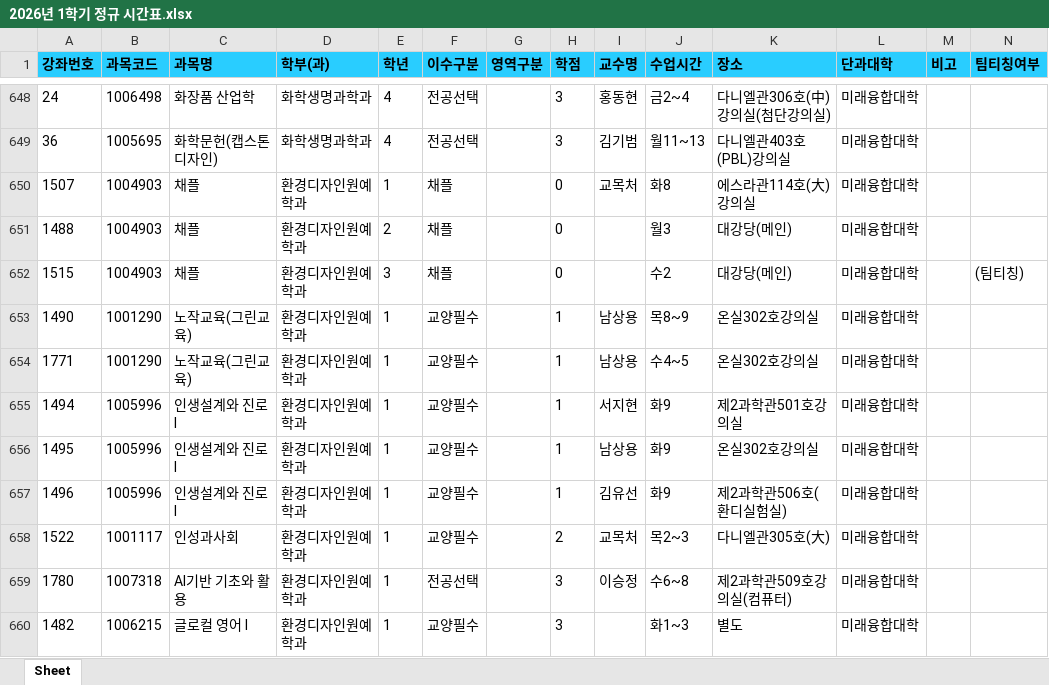
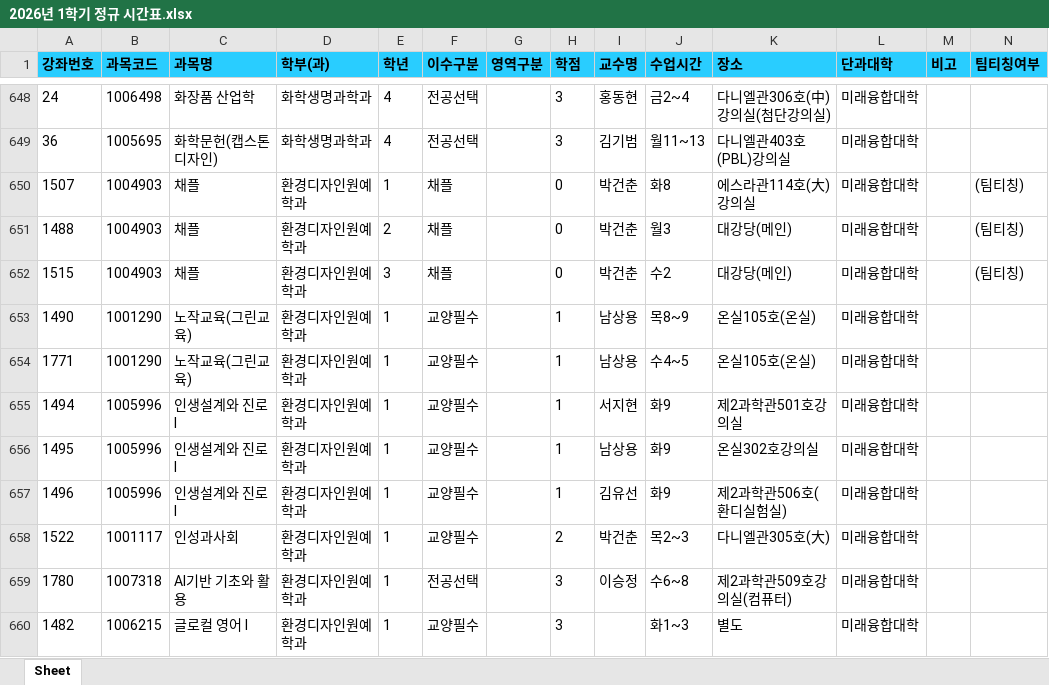
Before and after one commit to syu-kr/lecture.syu.kr-everytime, an Excel workbook: data/2026년 1학기 정규 시간표.xlsx, sheet Sheet, drawn as a sheet; only a part is shown, gaps mark what is left out; values as stored, in another font and other column widths than the file's, no borders; the diff covers the shown part only; the diff names each change by its address in the sheet, - before the commit and + after, or states it on an @@ line.

Commit message:
chore(data): add 2026-1 data files ('26.02.05)

```diff
--- a/data/2026년 1학기 정규 시간표.xlsx (sheet Sheet)
+++ b/data/2026년 1학기 정규 시간표.xlsx (sheet Sheet)
-I650 (교수명): 교목처
+I650 (교수명): 박건춘
-N650:N651 (팀티칭여부): (empty)
+N650:N651 (팀티칭여부): (팀티칭)
-I651:I652 (교수명): (empty)
+I651:I652 (교수명): 박건춘
-K653:K654 (장소): 온실302호강의실
+K653:K654 (장소): 온실105호(온실)
-I658 (교수명): 교목처
+I658 (교수명): 박건춘
```
Also changed, not shown: 3 added rows and 25 edited cells elsewhere in this sheet, 1 other file.
